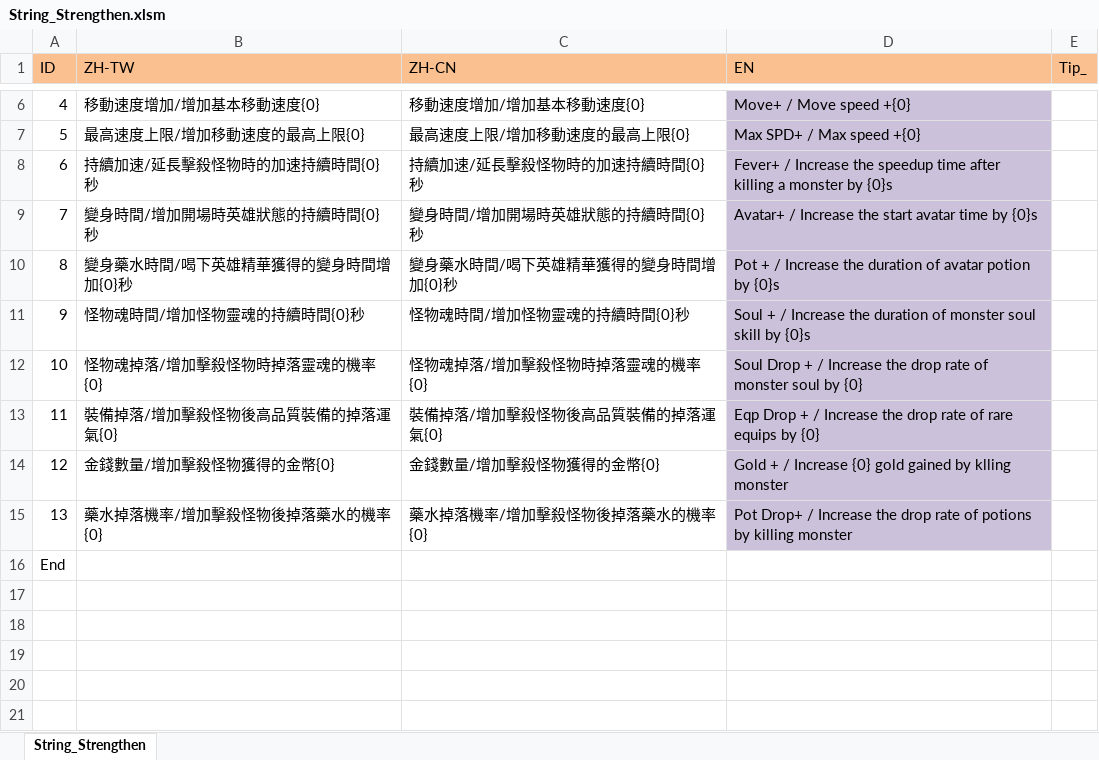
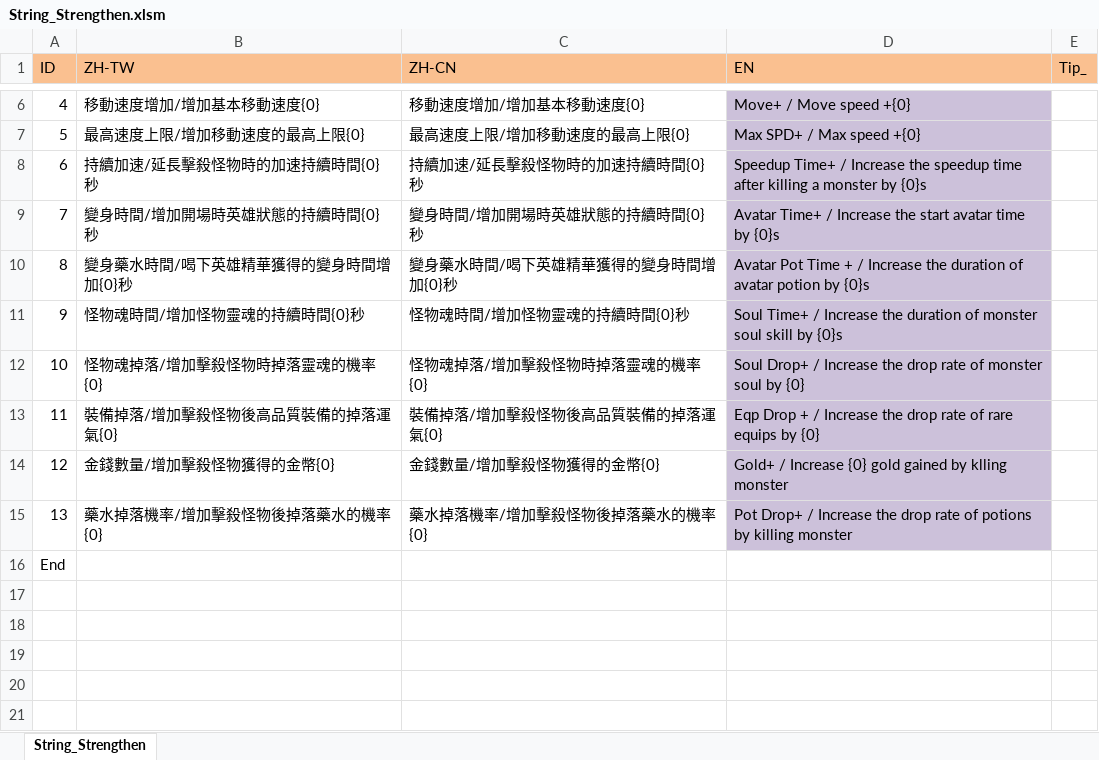
Before and after one commit to scozirge/30sHero, an Excel workbook: 30SecHero/Designer/String_Strengthen.xlsm, sheet String_Strengthen, drawn as a sheet; only a part is shown, gaps mark what is left out; values as stored, in another font and other column widths than the file's, no borders; the diff names each change by its address in the sheet, - before the commit and + after, or states it on an @@ line.

```diff
--- a/30SecHero/Designer/String_Strengthen.xlsm (sheet String_Strengthen)
+++ b/30SecHero/Designer/String_Strengthen.xlsm (sheet String_Strengthen)
-D8 (EN): Fever+ / Increase…
+D8 (EN): Speedup Time+ / Increase…
-D9 (EN): Avatar+ / Increase…
+D9 (EN): Avatar Time+ / Increase…
-D10 (EN): Pot + /…
+D10 (EN): Avatar Pot Time + /…
-D11 (EN): Soul + / Increase…
+D11 (EN): Soul Time+ / Increase…
-D12 (EN): Soul Drop + / Increase…
+D12 (EN): Soul Drop+ / Increase…
-D14 (EN): Gold + / Increase…
+D14 (EN): Gold+ / Increase…
```
Also changed, not shown: 9 other files.
